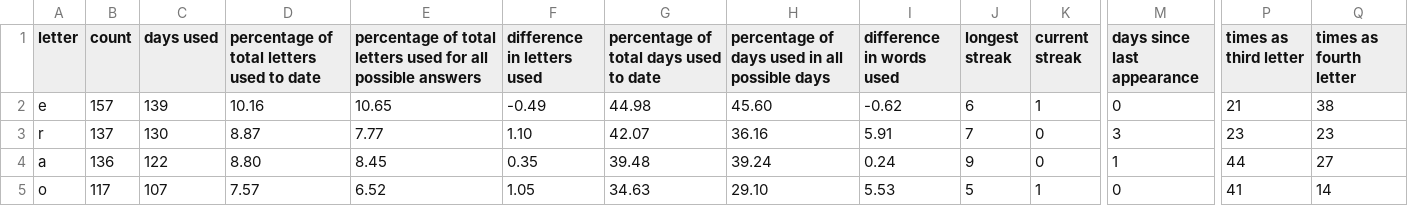
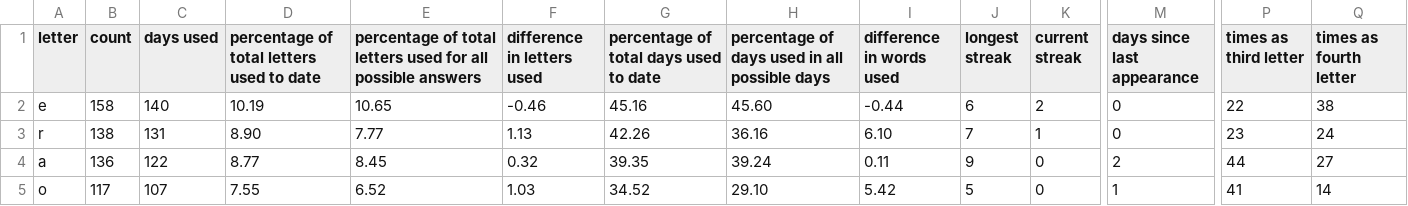
Before and after one commit to eagerterrier/previous-wordle-words, a CSV file: statistics.csv, drawn as a sheet; only a part is shown, gaps mark what is left out; the diff covers the shown part only; the diff names each change by its address in the sheet, - before the commit and + after, or states it on an @@ line.

```diff
--- a/statistics.csv
+++ b/statistics.csv
-B2 (count): 157
+B2 (count): 158
-C2 (days used): 139
+C2 (days used): 140
-D2: 10.16
+D2: 10.19
-F2 (difference in letters used): -0.49
+F2 (difference in letters used): -0.46
-G2: 44.98
+G2: 45.16
-I2 (difference in words used): -0.62
+I2 (difference in words used): -0.44
-K2 (current streak): 1
+K2 (current streak): 2
-P2 (times as third letter): 21
+P2 (times as third letter): 22
-B3 (count): 137
+B3 (count): 138
-C3 (days used): 130
+C3 (days used): 131
-D3: 8.87
+D3: 8.90
-F3 (difference in letters used): 1.10
+F3 (difference in letters used): 1.13
-G3: 42.07
+G3: 42.26
-I3 (difference in words used): 5.91
+I3 (difference in words used): 6.10
-K3 (current streak): 0
+K3 (current streak): 1
-M3 (days since last appearance): 3
+M3 (days since last appearance): 0
-Q3 (times as fourth letter): 23
+Q3 (times as fourth letter): 24
-D4: 8.80
+D4: 8.77
-F4 (difference in letters used): 0.35
+F4 (difference in letters used): 0.32
-G4: 39.48
+G4: 39.35
-I4 (difference in words used): 0.24
+I4 (difference in words used): 0.11
-M4 (days since last appearance): 1
+M4 (days since last appearance): 2
-D5: 7.57
+D5: 7.55
-F5 (difference in letters used): 1.05
+F5 (difference in letters used): 1.03
-G5: 34.63
+G5: 34.52
-I5 (difference in words used): 5.53
+I5 (difference in words used): 5.42
-K5 (current streak): 1
+K5 (current streak): 0
-M5 (days since last appearance): 0
+M5 (days since last appearance): 1
```
Also changed, not shown: 1 added row, 1 removed row and 91 edited cells elsewhere in this file, racingchart.csv, 2 other files.
